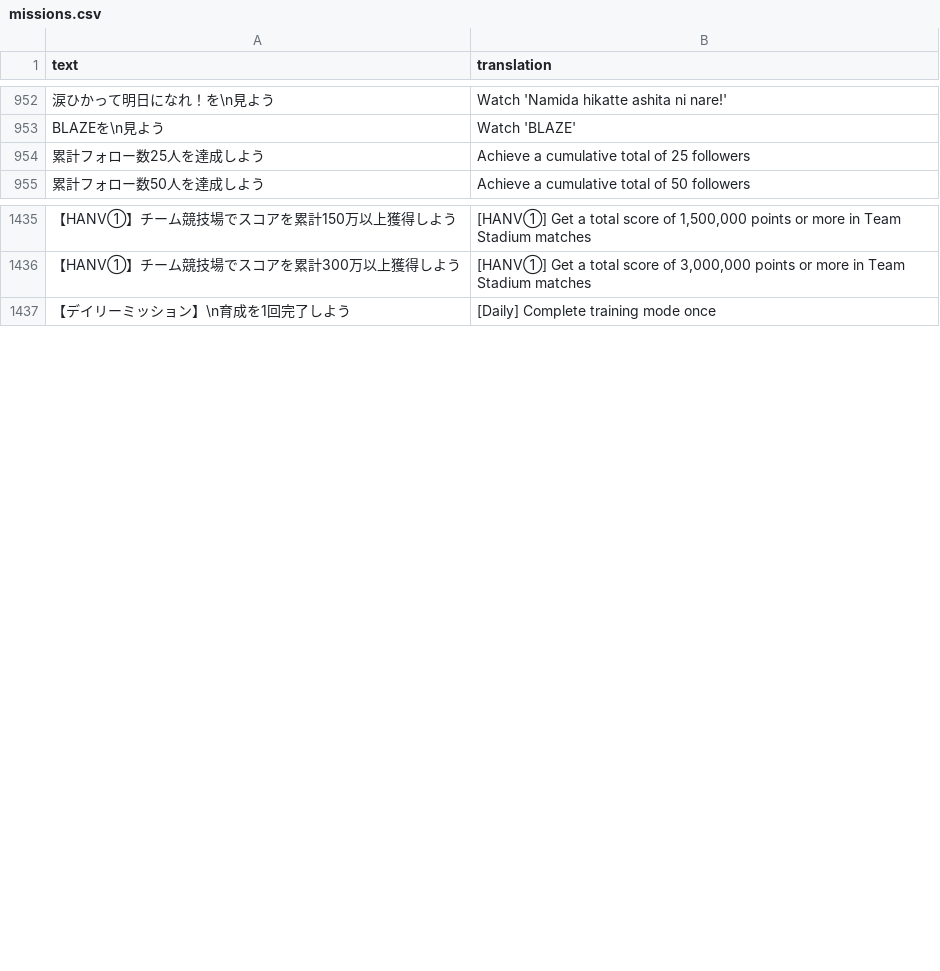
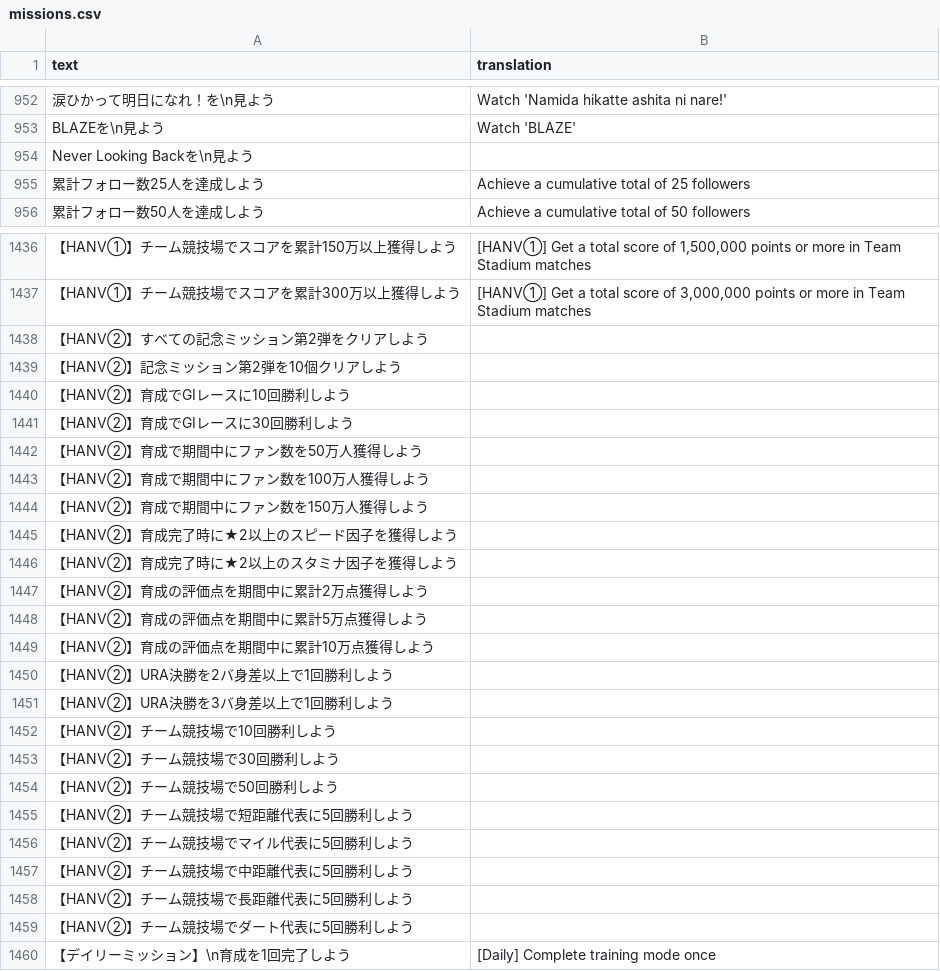
Before and after one commit to FabulousCupcake/umamusume-db-translate, a CSV file: src/data/missions.csv, drawn as a sheet; only a part is shown, gaps mark what is left out; the diff names each change by its address in the sheet, - before the commit and + after, or states it on an @@ line.

```diff
--- a/src/data/missions.csv
+++ b/src/data/missions.csv
+row 954: Never Looking Backを\n見よう
+row 1438: 【HANV②】すべての記念ミッション第2弾をクリアしよう
+row 1439: 【HANV②】記念ミッション第2弾を10個クリアしよう
+row 1440: 【HANV②】育成でGⅠレースに10回勝利しよう
+row 1441: 【HANV②】育成でGⅠレースに30回勝利しよう
+row 1442: 【HANV②】育成で期間中にファン数を50万人獲得しよう
+row 1443: 【HANV②】育成で期間中にファン数を100万人獲得しよう
+row 1444: 【HANV②】育成で期間中にファン数を150万人獲得しよう
+row 1445: 【HANV②】育成完了時に★2以上のスピード因子を獲得しよう
+row 1446: 【HANV②】育成完了時に★2以上のスタミナ因子を獲得しよう
+row 1447: 【HANV②】育成の評価点を期間中に累計2万点獲得しよう
+row 1448: 【HANV②】育成の評価点を期間中に累計5万点獲得しよう
+row 1449: 【HANV②】育成の評価点を期間中に累計10万点獲得しよう
+row 1450: 【HANV②】URA決勝を2バ身差以上で1回勝利しよう
+row 1451: 【HANV②】URA決勝を3バ身差以上で1回勝利しよう
+row 1452: 【HANV②】チーム競技場で10回勝利しよう
+row 1453: 【HANV②】チーム競技場で30回勝利しよう
+row 1454: 【HANV②】チーム競技場で50回勝利しよう
+row 1455: 【HANV②】チーム競技場で短距離代表に5回勝利しよう
+row 1456: 【HANV②】チーム競技場でマイル代表に5回勝利しよう
+row 1457: 【HANV②】チーム競技場で中距離代表に5回勝利しよう
+row 1458: 【HANV②】チーム競技場で長距離代表に5回勝利しよう
+row 1459: 【HANV②】チーム競技場でダート代表に5回勝利しよう
```
Also changed, not shown: src/data/support-title.csv, src/data/trainer-title-requirements.csv, 1 other file.
